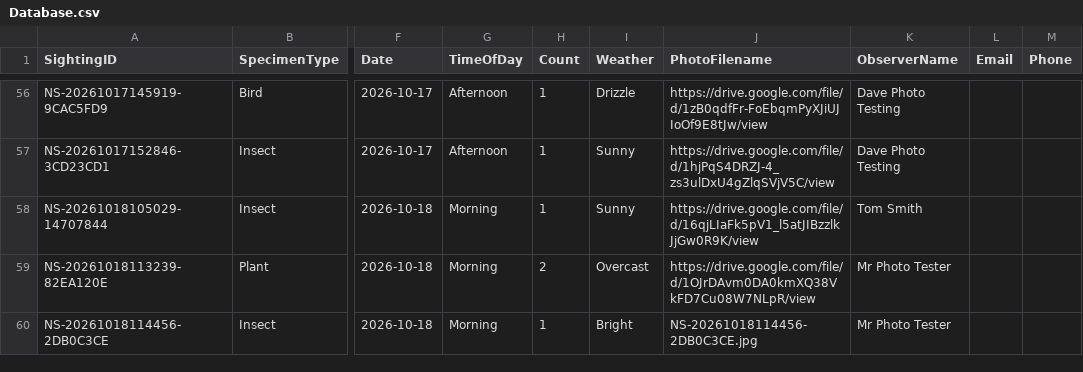
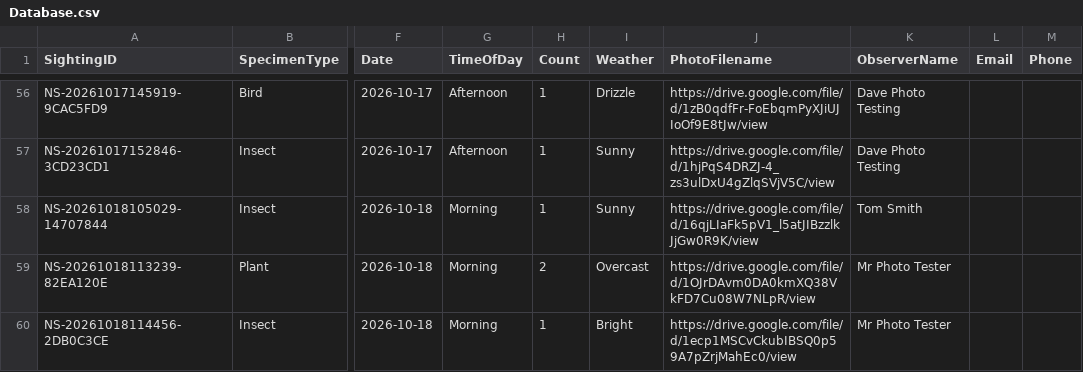
Before and after one commit to davidaitchison13/Nature-Soham, a CSV file: Database.csv, drawn as a sheet; only a part is shown, gaps mark what is left out; the diff names each change by its address in the sheet, - before the commit and + after, or states it on an @@ line.

```diff
--- a/Database.csv
+++ b/Database.csv
-J60 (PhotoFilename): NS-20261018114456-2DB0C3CE.jpg
+J60 (PhotoFilename): https://drive.google.com/file/d/1ecp1MSCvCkubIBSQ0p59A7pZrjMahEc0/view
```
